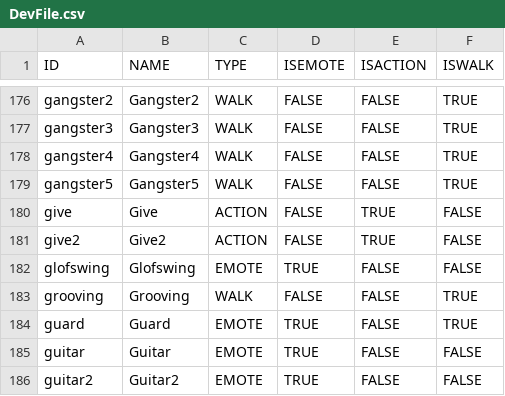
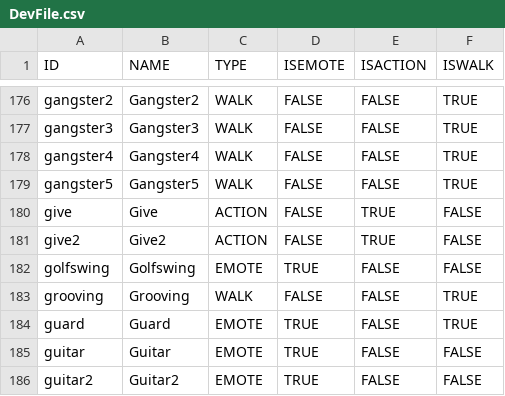
Before and after one commit to Maximebaker/Emace-Airoh, a CSV file: DevFile.csv, drawn as a sheet; only a part is shown, gaps mark what is left out.

Commit message:
Fix Spelling Word

```diff
--- a/DevFile.csv
+++ b/DevFile.csv
@@ -181,3 +181,3 @@ give,Give,ACTION,FALSE,TRUE,FALSE
 give2,Give2,ACTION,FALSE,TRUE,FALSE
-glofswing,Glofswing,EMOTE,TRUE,FALSE,FALSE
+golfswing,Golfswing,EMOTE,TRUE,FALSE,FALSE
 grooving,Grooving,WALK,FALSE,FALSE,TRUE
```
